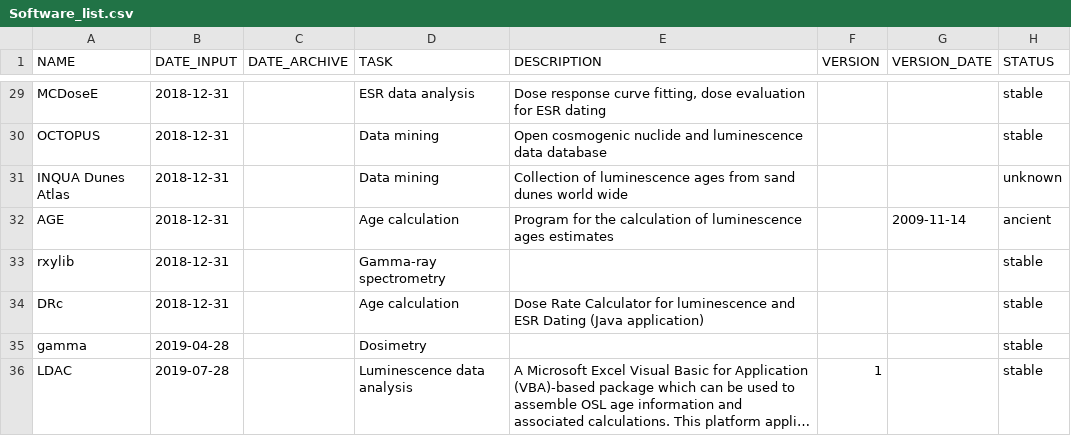
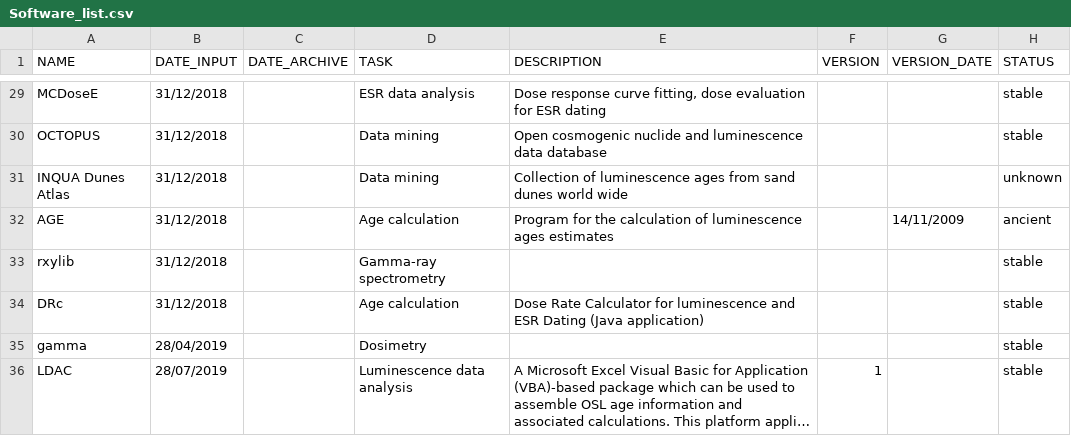
Before and after one commit to RLumSK/luminescence-tv, a CSV file: Input/Software_list.csv, drawn as a sheet; only a part is shown, gaps mark what is left out; long unchanged cells end in …; the diff covers the shown part only; the diff names each change by its address in the sheet, - before the commit and + after, or states it on an @@ line.

```diff
--- a/Input/Software_list.csv
+++ b/Input/Software_list.csv
-B29:B34 (DATE_INPUT): 2018-12-31
+B29:B34 (DATE_INPUT): 31/12/2018
-G32 (VERSION_DATE): 2009-11-14
+G32 (VERSION_DATE): 14/11/2009
-B35 (DATE_INPUT): 2019-04-28
+B35 (DATE_INPUT): 28/04/2019
-B36 (DATE_INPUT): 2019-07-28
+B36 (DATE_INPUT): 28/07/2019
```
Also changed, not shown: 2 added rows and 40 edited cells elsewhere in this file, 1 other file.
